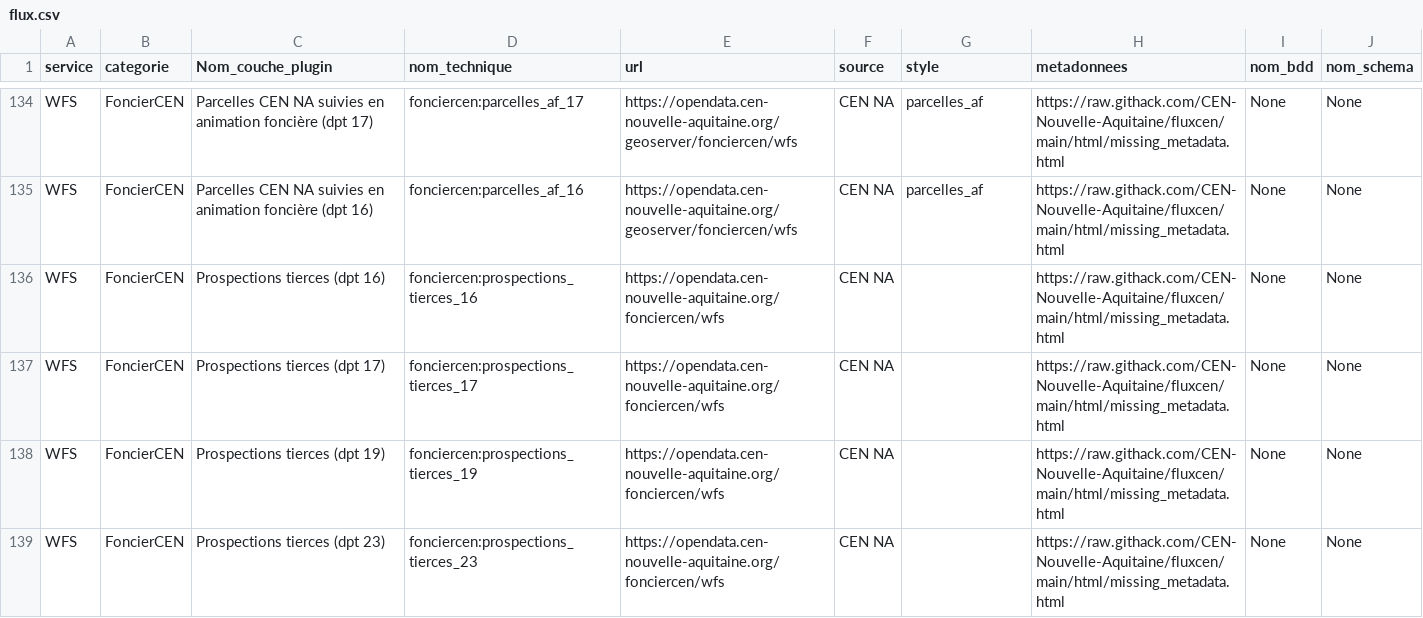
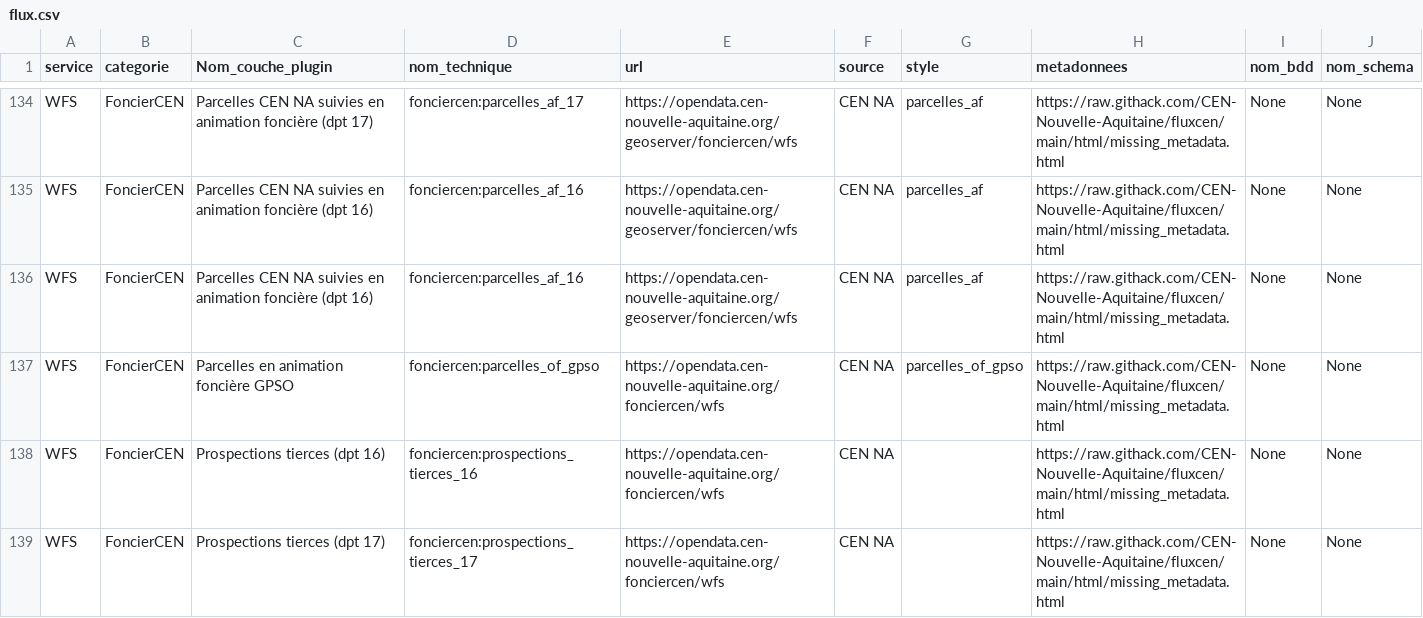
Before and after one commit to CEN-Nouvelle-Aquitaine/fluxcen, a CSV file: flux.csv, drawn as a sheet; only a part is shown, gaps mark what is left out; the shorter side is filled out with more unchanged rows.

Commit message:
ADD parcelles_of

```diff
--- a/flux.csv
+++ b/flux.csv
@@ -135,2 +135,4 @@ WFS;FoncierCEN;Parcelles CEN NA suivies en animation foncière (dpt 17);foncierc
 WFS;FoncierCEN;Parcelles CEN NA suivies en animation foncière (dpt 16);fonciercen:parcelles_af_16;https://opendata.cen-nouvelle-aquitaine.org/geoserver/fonciercen/wfs;CEN NA;parcelles_af;https://raw.githack.com/CEN-Nouvelle-Aquitaine/fluxcen/main/html/missing_metadata.html;None;None
+WFS;FoncierCEN;Parcelles CEN NA suivies en animation foncière (dpt 16);fonciercen:parcelles_af_16;https://opendata.cen-nouvelle-aquitaine.org/geoserver/fonciercen/wfs;CEN NA;parcelles_af;https://raw.githack.com/CEN-Nouvelle-Aquitaine/fluxcen/main/html/missing_metadata.html;None;None
+WFS;FoncierCEN;Parcelles en animation foncière GPSO;fonciercen:parcelles_of_gpso;https://opendata.cen-nouvelle-aquitaine.org/fonciercen/wfs;CEN NA;parcelles_of_gpso;https://raw.githack.com/CEN-Nouvelle-Aquitaine/fluxcen/main/html/missing_metadata.html;None;None
 WFS;FoncierCEN;Prospections tierces (dpt 16);fonciercen:prospections_tierces_16;https://opendata.cen-nouvelle-aquitaine.org/fonciercen/wfs;CEN NA;;https://raw.githack.com/CEN-Nouvelle-Aquitaine/fluxcen/main/html/missing_metadata.html;None;None
```
Also changed, not shown: 1 other file.
